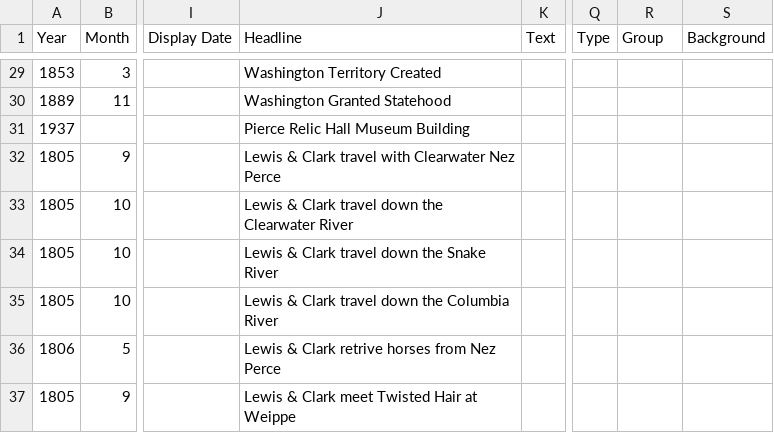
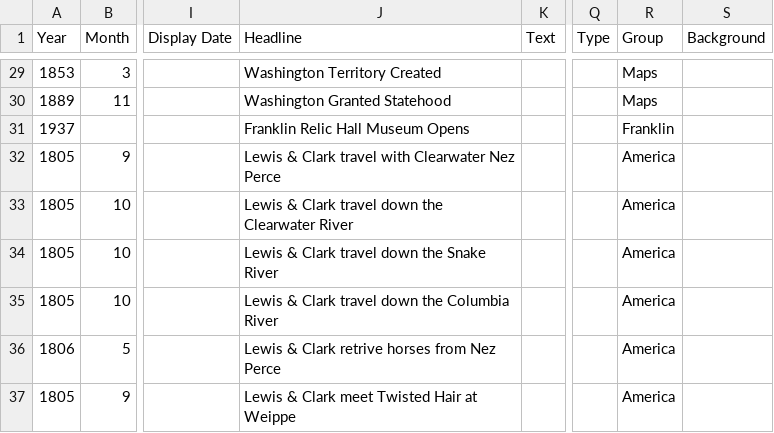
Before and after one commit to loganfinney27/IDEX_Artifacts, a CSV file: RESEARCH/A250timeline.csv, drawn as a sheet; only a part is shown, gaps mark what is left out; the diff covers the shown part only; the diff names each change by its address in the sheet, - before the commit and + after, or states it on an @@ line.

Commit message:
Update A250timeline.csv with item groups

```diff
--- a/RESEARCH/A250timeline.csv
+++ b/RESEARCH/A250timeline.csv
-R29:R30 (Group): (empty)
+R29:R30 (Group): Maps
-J31 (Headline): Pierce Relic Hall Museum Building
+J31 (Headline): Franklin Relic Hall Museum Opens
-R31 (Group): (empty)
+R31 (Group): Franklin
-R32:R37 (Group): (empty)
+R32:R37 (Group): America
```
Also changed, not shown: 29 edited cells elsewhere in this file.
